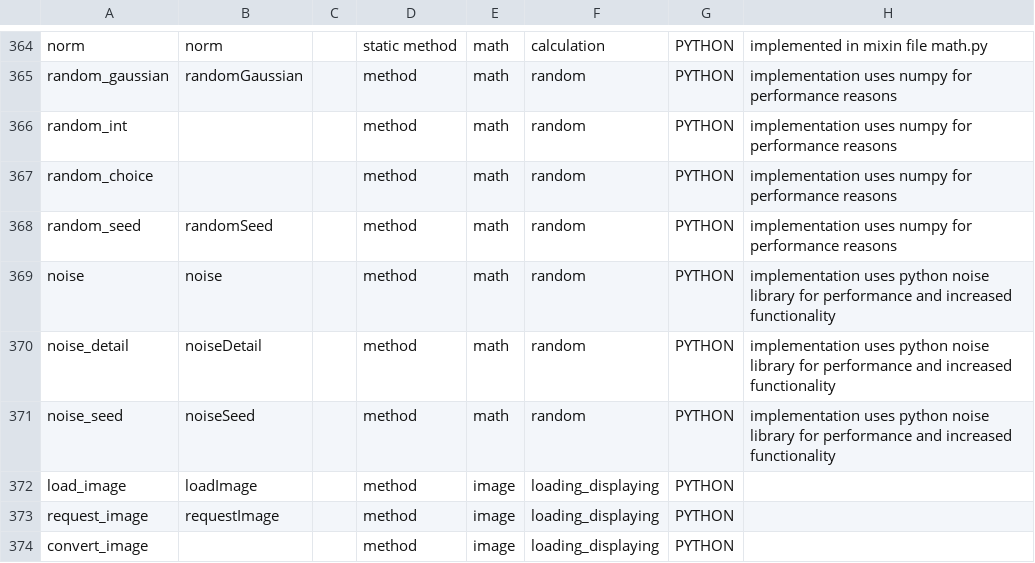
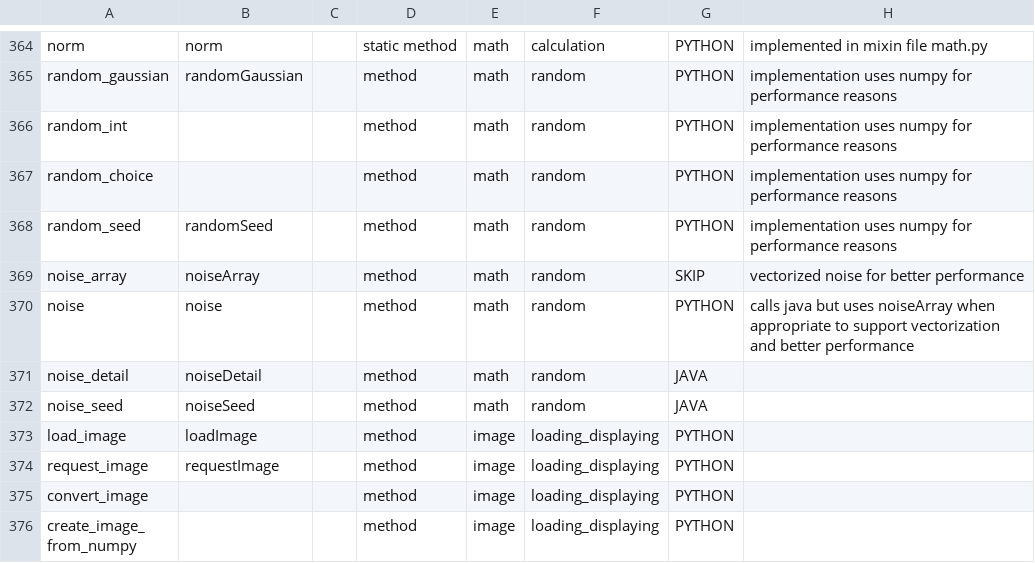
Before and after one commit to py5coding/py5generator, a CSV file: py5_resources/data/sketch.csv, drawn as a sheet; only a part is shown, gaps mark what is left out; the shorter side is filled out with more unchanged rows.

Commit message:
first attempt at restoring Processing noise function

```diff
--- a/py5_resources/data/sketch.csv
+++ b/py5_resources/data/sketch.csv
@@ -368,5 +368,6 @@ random_choice,,,method,math,random,PYTHON,implementation uses numpy for performa
 random_seed,randomSeed,,method,math,random,PYTHON,implementation uses numpy for performance reasons
-noise,noise,,method,math,random,PYTHON,implementation uses python noise library for performance and increased functionality
-noise_detail,noiseDetail,,method,math,random,PYTHON,implementation uses python noise library for performance and increased functionality
-noise_seed,noiseSeed,,method,math,random,PYTHON,implementation uses python noise library for performance and increased functionality
+noise_array,noiseArray,,method,math,random,SKIP,vectorized noise for better performance
+noise,noise,,method,math,random,PYTHON,calls java but uses noiseArray when appropriate to support vectorization and better performance
+noise_detail,noiseDetail,,method,math,random,JAVA,
+noise_seed,noiseSeed,,method,math,random,JAVA,
 load_image,loadImage,,method,image,loading_displaying,PYTHON,
```
Also changed, not shown: 6 other files.
